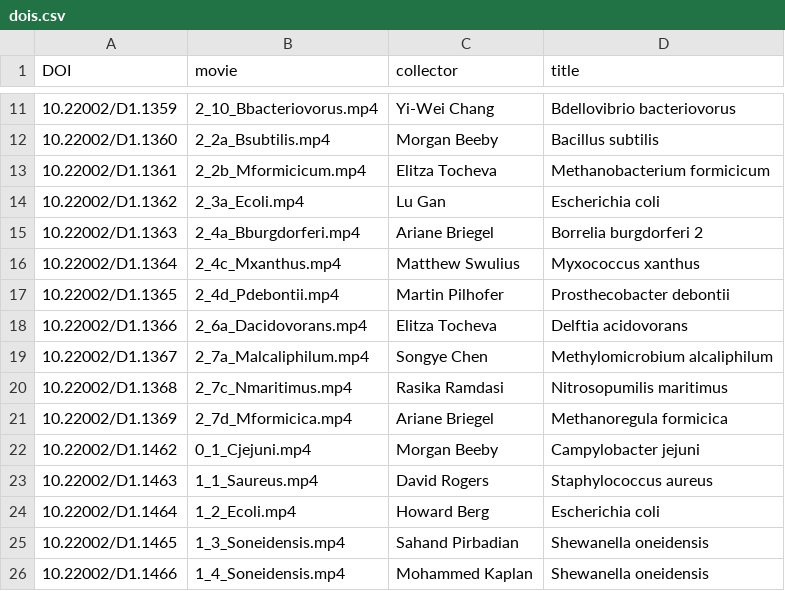
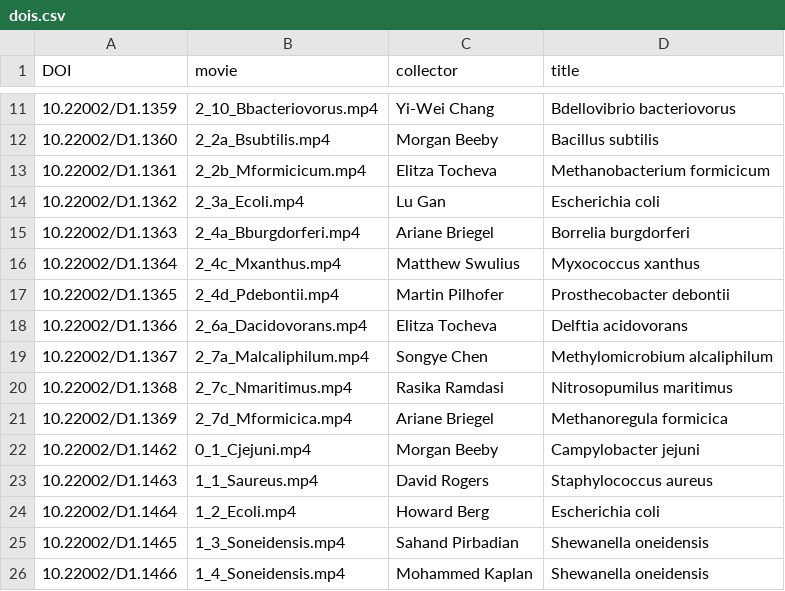
Before and after one commit to caltechlibrary/cell-atlas, a CSV file: dois.csv, drawn as a sheet; only a part is shown, gaps mark what is left out.

```diff
--- a/dois.csv
+++ b/dois.csv
@@ -14,3 +14,3 @@ DOI,movie,collector,title
 10.22002/D1.1362,2_3a_Ecoli.mp4,Lu Gan,Escherichia coli
-10.22002/D1.1363,2_4a_Bburgdorferi.mp4,Ariane Briegel,Borrelia burgdorferi 2
+10.22002/D1.1363,2_4a_Bburgdorferi.mp4,Ariane Briegel,Borrelia burgdorferi
 10.22002/D1.1364,2_4c_Mxanthus.mp4,Matthew Swulius,Myxococcus xanthus
@@ -19,3 +19,3 @@ DOI,movie,collector,title
 10.22002/D1.1367,2_7a_Malcaliphilum.mp4,Songye Chen,Methylomicrobium alcaliphilum
-10.22002/D1.1368,2_7c_Nmaritimus.mp4,Rasika Ramdasi,Nitrosopumilis maritimus
+10.22002/D1.1368,2_7c_Nmaritimus.mp4,Rasika Ramdasi,Nitrosopumilus maritimus
 10.22002/D1.1369,2_7d_Mformicica.mp4,Ariane Briegel,Methanoregula formicica
```
Also changed, not shown: 1 other file.
